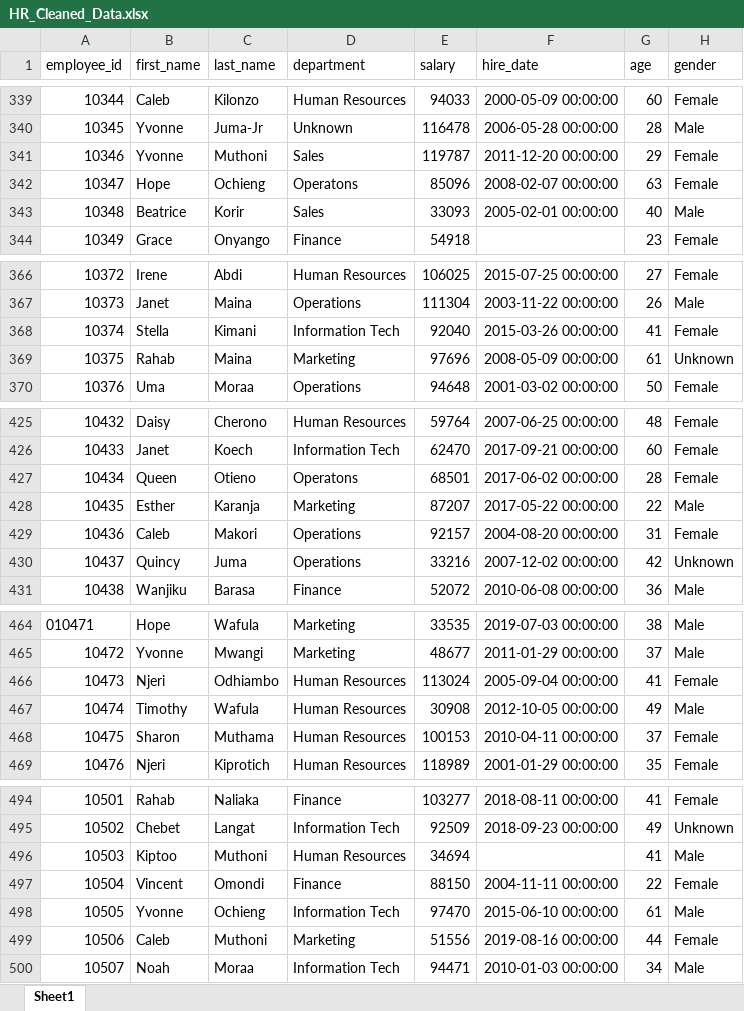
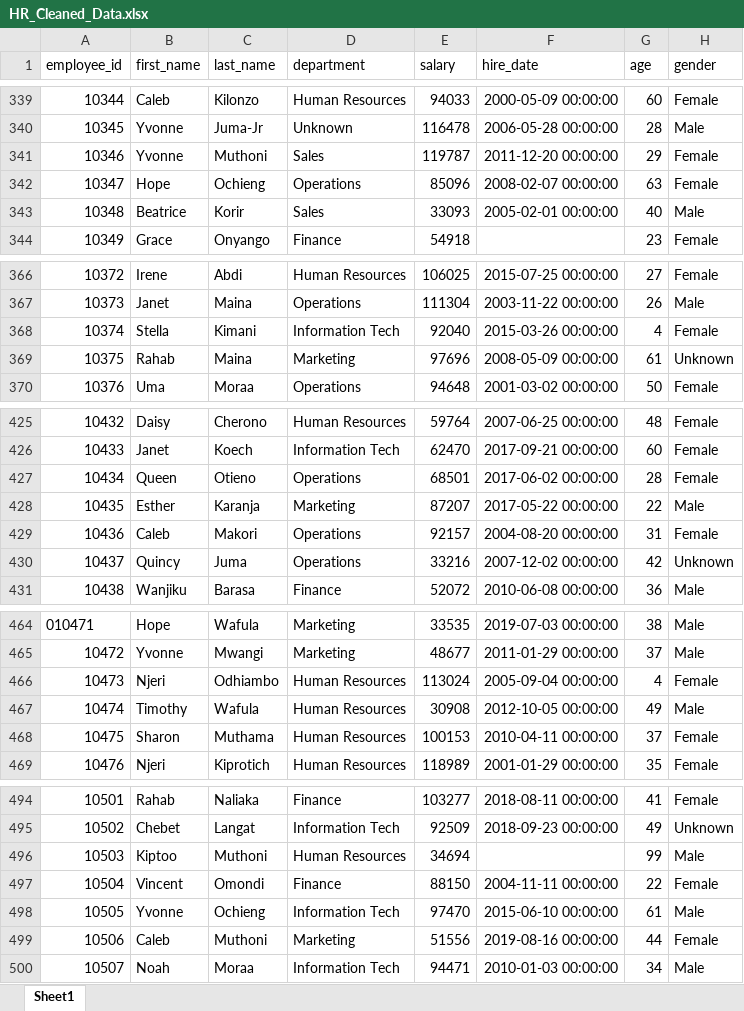
Before and after one commit to ArapzRuto/Data-Science-and-Analytics-Portfolio, an Excel workbook: Python-Based Projects/HR-Data-Cleaning-Project/data/HR_Cleaned_Data.xlsx, sheet Sheet1, drawn as a sheet; only a part is shown, gaps mark what is left out; values as stored, in another font and other column widths than the file's, no borders; the diff covers the shown part only; the diff names each change by its address in the sheet, - before the commit and + after, or states it on an @@ line.

```diff
--- a/Python-Based Projects/HR-Data-Cleaning-Project/data/HR_Cleaned_Data.xlsx (sheet Sheet1)
+++ b/Python-Based Projects/HR-Data-Cleaning-Project/data/HR_Cleaned_Data.xlsx (sheet Sheet1)
-D342 (department): Operatons
+D342 (department): Operations
-G368 (age): 41
+G368 (age): 4
-D427 (department): Operatons
+D427 (department): Operations
-G466 (age): 41
+G466 (age): 4
-G496 (age): 41
+G496 (age): 99
```
Also changed, not shown: 17 edited cells elsewhere in this sheet, 2 other files.
